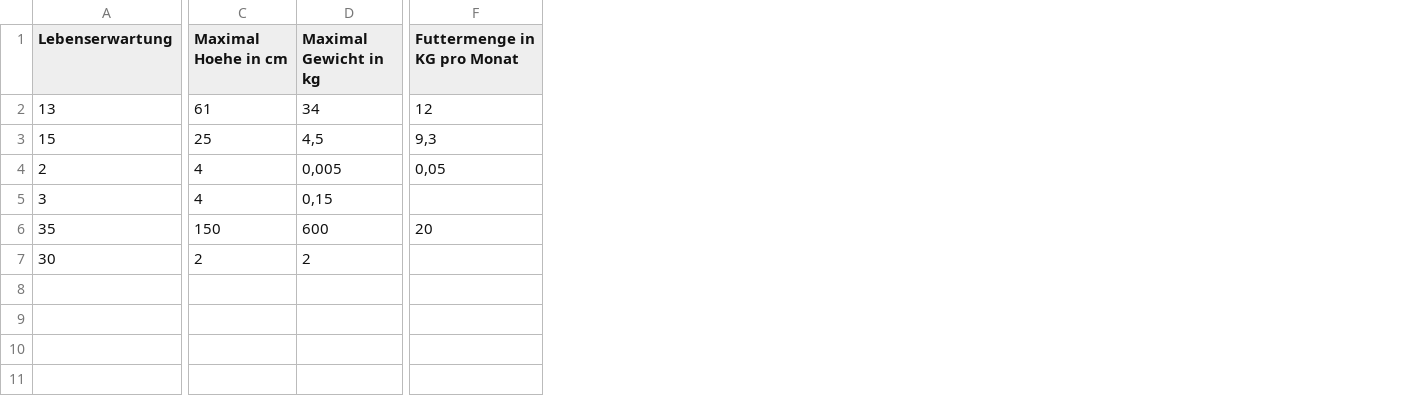
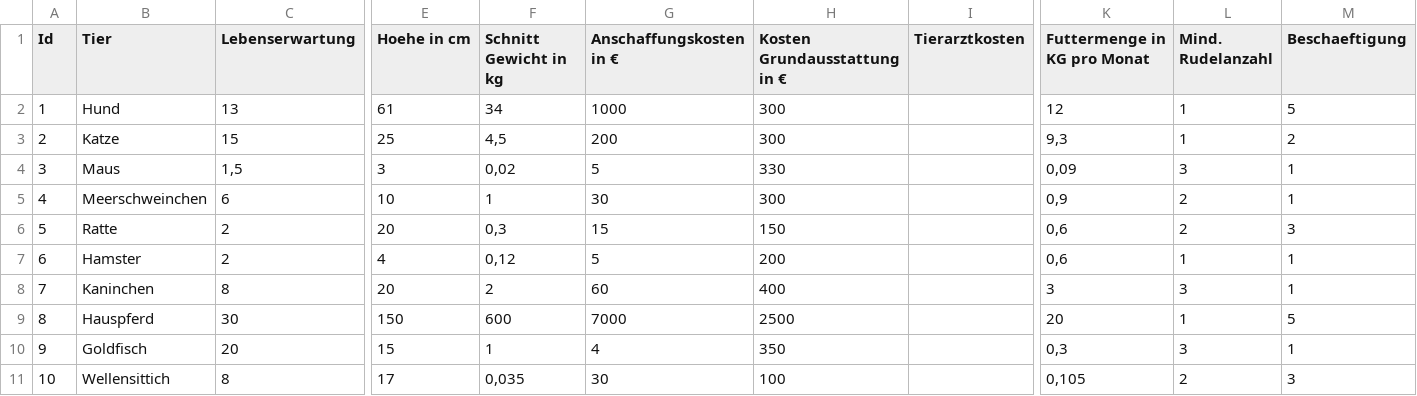
Before and after one commit to Fuenfgeld/2022TeamBDataEngineeringBC, a CSV file: Tabellen/Tier.csv, drawn as a sheet; only a part is shown, gaps mark what is left out; removed rows and columns are numbered as before the commit, all else as after; rows hold the shown columns only; the diff names each change by its address in the sheet, - before the commit and + after, or states it on an @@ line.

Commit message:
Erweiterung Tabelle

```diff
--- a/Tabellen/Tier.csv
+++ b/Tabellen/Tier.csv
+column A (Id), rows 2-3: 1 | 2; row 7: 6; row 9: 8
+column B (Tier), rows 2-3: Hund | Katze; row 7: Hamster; row 9: Hauspferd
+column G (Anschaffungskosten in €), rows 2-3: 1000 | 200; row 7: 5; row 9: 7000
+column H (Kosten Grundausstattung in €), rows 2-3: 300 | 300; row 7: 200; row 9: 2500
+column I (Tierarztkosten), empty
+column L (Mind. Rudelanzahl), rows 2-3: 1 | 1; row 7: 1; row 9: 1
+column M (Beschaeftigung), rows 2-3: 5 | 2; row 7: 1; row 9: 5
-E1: Maximal Hoehe in cm
+E1: Hoehe in cm
-F1: Maximal Gewicht in kg
+F1: Schnitt Gewicht in kg
+row 4: 3 | Maus | 1,5 | 3 | 0,02 | 5 | 330 |  | 0,09 | 3 | 1
+row 5: 4 | Meerschweinchen | 6 | 10 | 1 | 30 | 300 |  | 0,9 | 2 | 1
+row 6: 5 | Ratte | 2 | 20 | 0,3 | 15 | 150 |  | 0,6 | 2 | 3
-F7 (Schnitt Gewicht in kg): 0,005
+F7 (Schnitt Gewicht in kg): 0,12
-K7 (Futtermenge in KG pro Monat): 0,05
+K7 (Futtermenge in KG pro Monat): 0,6
-row 5: 3 | 4 | 0,15
+row 8: 7 | Kaninchen | 8 | 20 | 2 | 60 | 400 |  | 3 | 3 | 1
-C9 (Lebenserwartung): 35
+C9 (Lebenserwartung): 30
-row 7: 30 | 2 | 2
+row 10: 9 | Goldfisch | 20 | 15 | 1 | 4 | 350 |  | 0,3 | 3 | 1
+row 11: 10 | Wellensittich | 8 | 17 | 0,035 | 30 | 100 |  | 0,105 | 2 | 3
```
